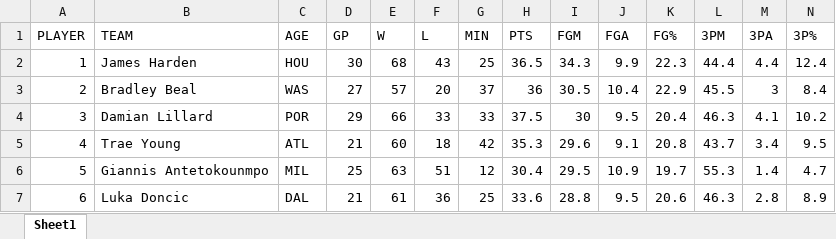
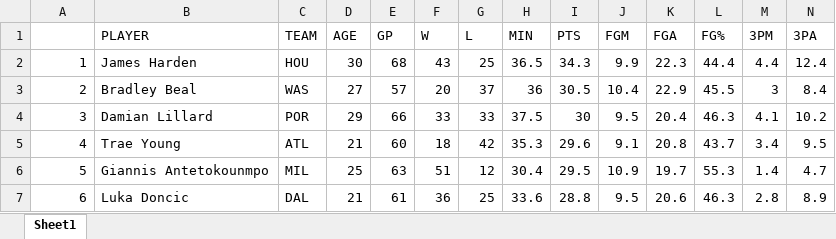
Before and after one commit to JSommerfeld36/Basketball, an Excel workbook: NBA_2019-2020_Stats.xlsx, sheet Sheet1, drawn as a sheet; only a part is shown; values as stored, in another font and other column widths than the file's, no borders; removed rows and columns are numbered as before the commit, all else as after; rows hold the shown columns only; the diff names each change by its address in the sheet, - before the commit and + after, or states it on an @@ line.

Commit message:
updated column headers

```diff
--- a/NBA_2019-2020_Stats.xlsx (sheet Sheet1)
+++ b/NBA_2019-2020_Stats.xlsx (sheet Sheet1)
-row 1: PLAYER | TEAM | AGE | GP | W | L | MIN | PTS | FGM | FGA | FG% | 3PM | 3PA | 3P%
+row 1:  | PLAYER | TEAM | AGE | GP | W | L | MIN | PTS | FGM | FGA | FG% | 3PM | 3PA
```
